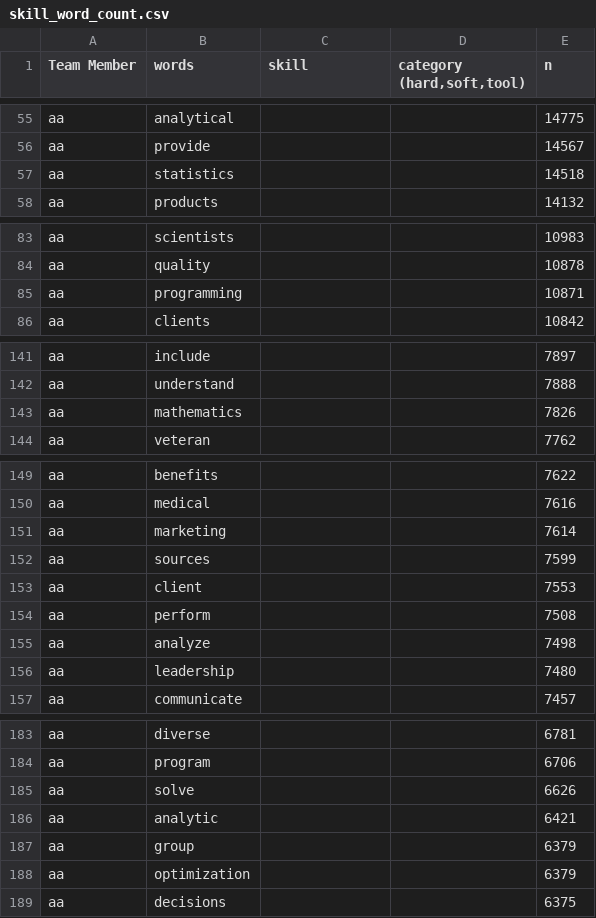
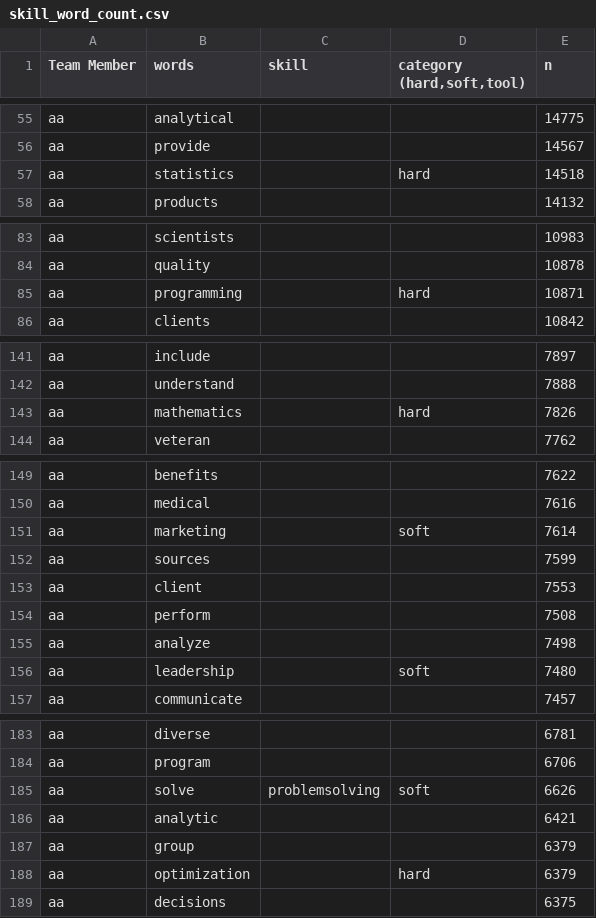
Before and after one commit to sbiguzzi/data607project3, a CSV file: skill_word_count.csv, drawn as a sheet; only a part is shown, gaps mark what is left out; the diff covers the shown part only.

Commit message:
Update skill_word_count.csv

```diff
--- a/skill_word_count.csv
+++ b/skill_word_count.csv
@@ -56,3 +56,3 @@ aa,analytical,,,14775
 aa,provide,,,14567
-aa,statistics,,,14518
+aa,statistics,,hard,14518
 aa,products,,,14132
@@ -84,3 +84,3 @@ aa,scientists,,,10983
 aa,quality,,,10878
-aa,programming,,,10871
+aa,programming,,hard,10871
 aa,clients,,,10842
@@ -142,3 +142,3 @@ aa,include,,,7897
 aa,understand,,,7888
-aa,mathematics,,,7826
+aa,mathematics,,hard,7826
 aa,veteran,,,7762
@@ -150,3 +150,3 @@ aa,benefits,,,7622
 aa,medical,,,7616
-aa,marketing,,,7614
+aa,marketing,,soft,7614
 aa,sources,,,7599
@@ -155,3 +155,3 @@ aa,perform,,,7508
 aa,analyze,,,7498
-aa,leadership,,,7480
+aa,leadership,,soft,7480
 aa,communicate,,,7457
@@ -184,6 +184,6 @@ aa,diverse,,,6781
 aa,program,,,6706
-aa,solve,,,6626
+aa,solve,problemsolving,soft,6626
 aa,analytic,,,6421
 aa,group,,,6379
-aa,optimization,,,6379
+aa,optimization,,hard,6379
 aa,decisions,,,6375
```
Also changed, not shown: 35 edited cells elsewhere in this file.
